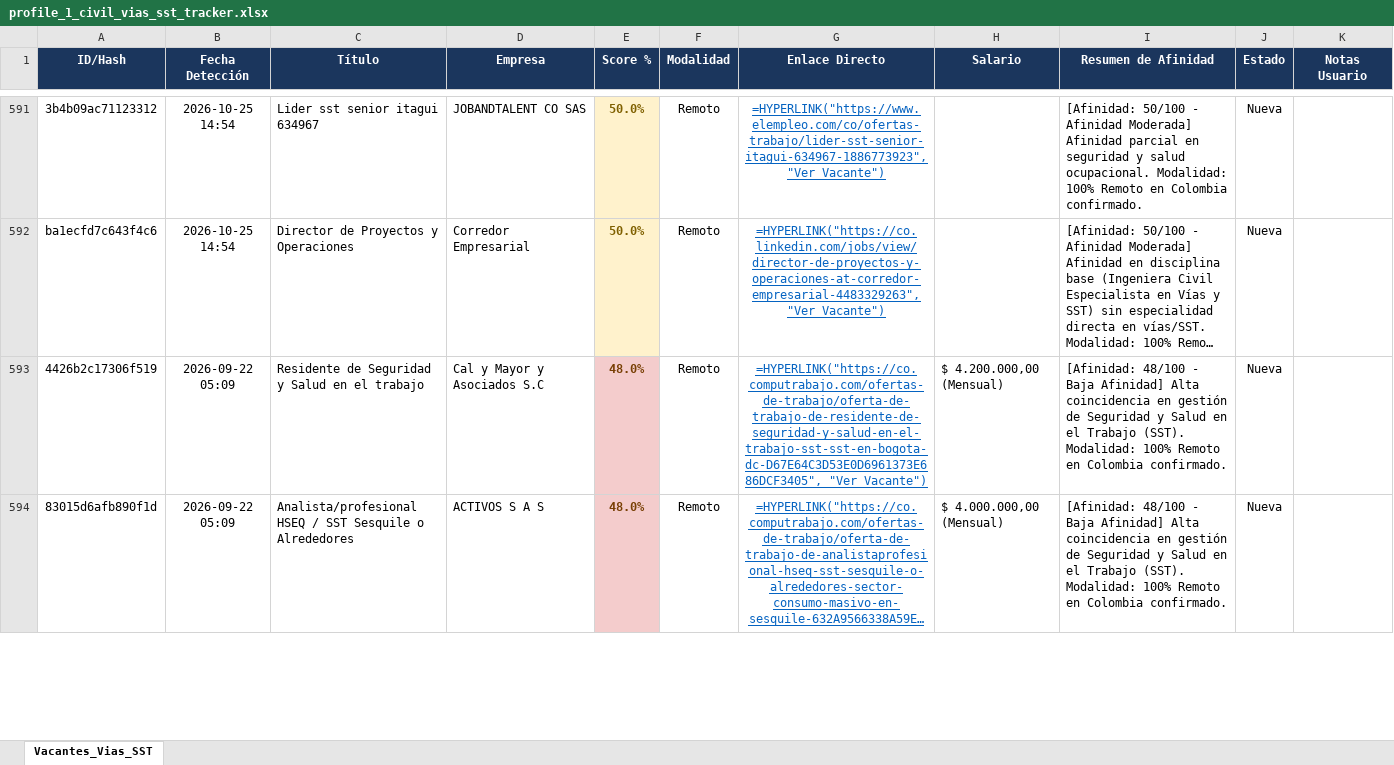
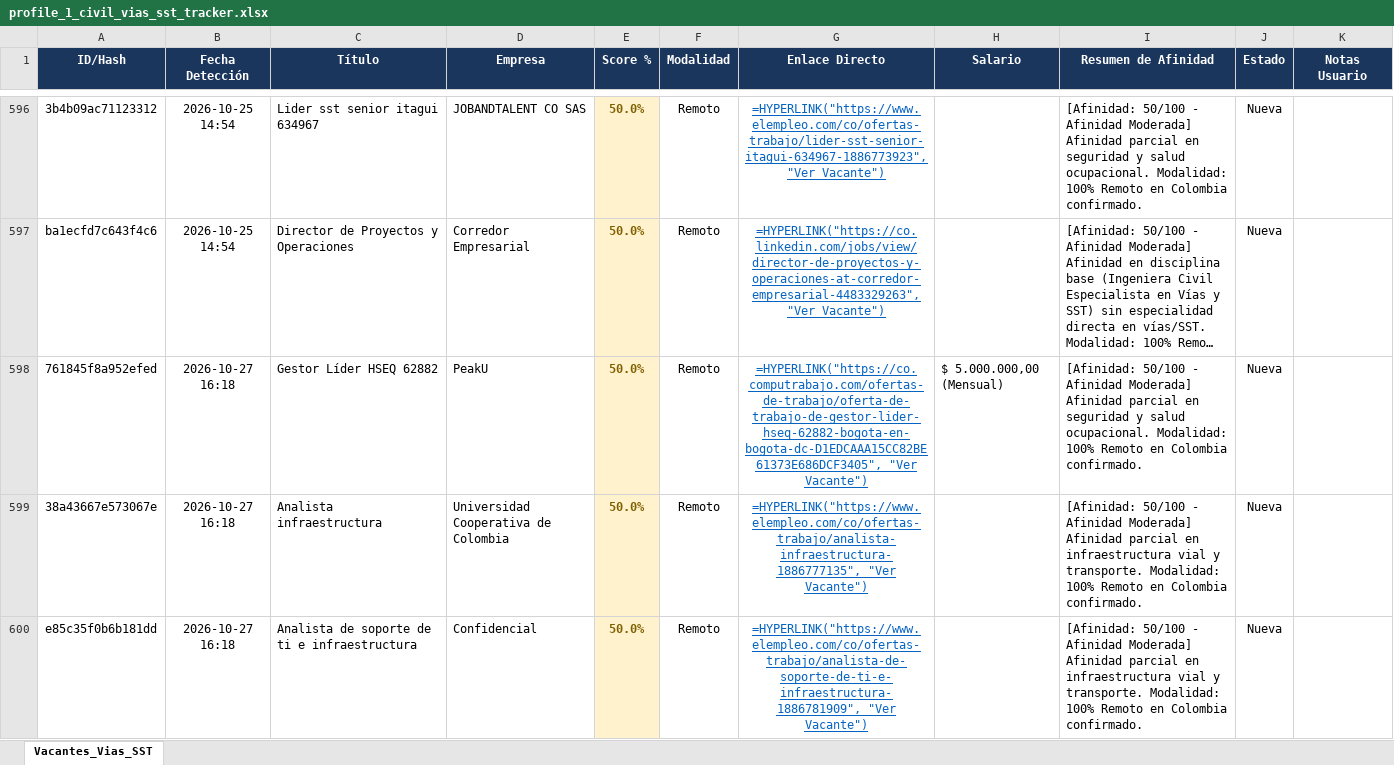
Before and after one commit to alejandromoli32-ui/tracker-jobs, an Excel workbook: output/profile_1_civil_vias_sst_tracker.xlsx, sheet Vacantes_Vias_SST, drawn as a sheet; only a part is shown, gaps mark what is left out; the shorter side is filled out with more unchanged rows; long unchanged cells end in …; values as stored, in another font and other column widths than the file's, no borders; formulas without a stored value are shown as written; the diff covers the shown part only; the diff names each change by its address in the sheet, - before the commit and + after, or states it on an @@ line.

```diff
--- a/output/profile_1_civil_vias_sst_tracker.xlsx (sheet Vacantes_Vias_SST)
+++ b/output/profile_1_civil_vias_sst_tracker.xlsx (sheet Vacantes_Vias_SST)
+row 598: 761845f8a952efed | 2026-10-27 16:18 | Gestor Líder HSEQ 62882 | PeakU | 50.0% | Remoto | =HYPERLINK("https://co.computrabajo.com/ofertas-de-trabajo/oferta-de-trabajo-de-gestor-lider-hseq-62882-bogota-en-bogota-dc-D1EDCAAA15CC82BE61373E686DCF3405", "Ver Vacante") | $ 5.000.000,00 (Mensual) | [Afinidad: 50/100 - Afinidad Moderada] Afinidad parcial en seguridad y salud ocupacional. Modalidad: 100% Remoto en Colombia confirmado. | Nueva
+row 599: 38a43667e573067e | 2026-10-27 16:18 | Analista infraestructura | Universidad Cooperativa de Colombia | 50.0% | Remoto | =HYPERLINK("https://www.elempleo.com/co/ofertas-trabajo/analista-infraestructura-1886777135", "Ver Vacante") |  | [Afinidad: 50/100 - Afinidad Moderada] Afinidad parcial en infraestructura vial y transporte. Modalidad: 100% Remoto en Colombia confirmado. | Nueva
+row 600: e85c35f0b6b181dd | 2026-10-27 16:18 | Analista de soporte de ti e infraestructura | Confidencial | 50.0% | Remoto | =HYPERLINK("https://www.elempleo.com/co/ofertas-trabajo/analista-de-soporte-de-ti-e-infraestructura-1886781909", "Ver Vacante") |  | [Afinidad: 50/100 - Afinidad Moderada] Afinidad parcial en infraestructura vial y transporte. Modalidad: 100% Remoto en Colombia confirmado. | Nueva
```
Also changed, not shown: 7 added rows elsewhere in this sheet, output/profile_5_tecnico_sistemas_tracker.xlsx, output/profile_6_auxiliar_administrativo_tracker.xlsx, 10 other files.
